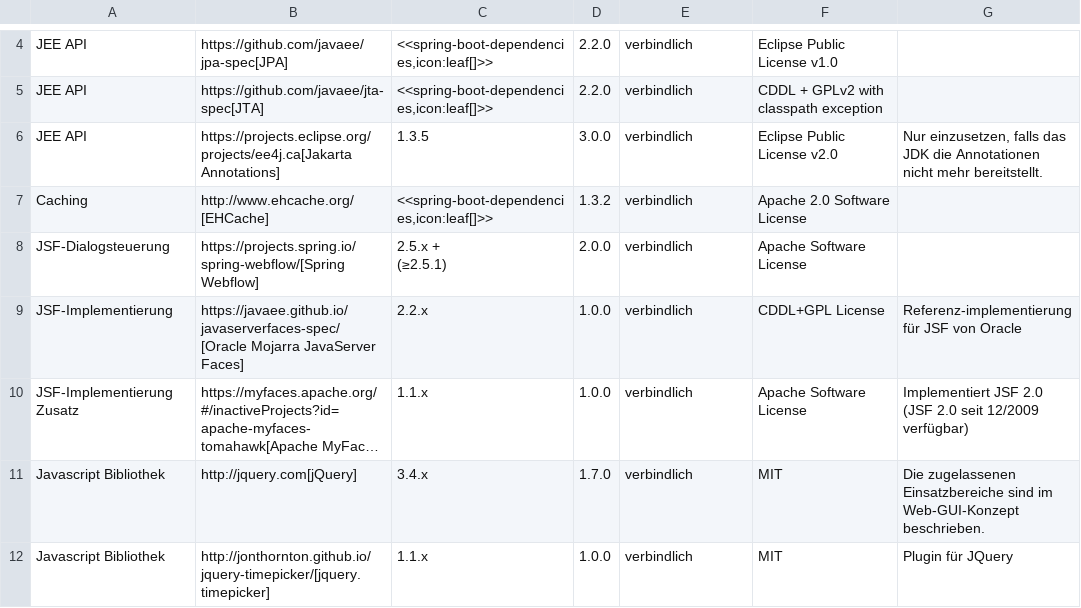
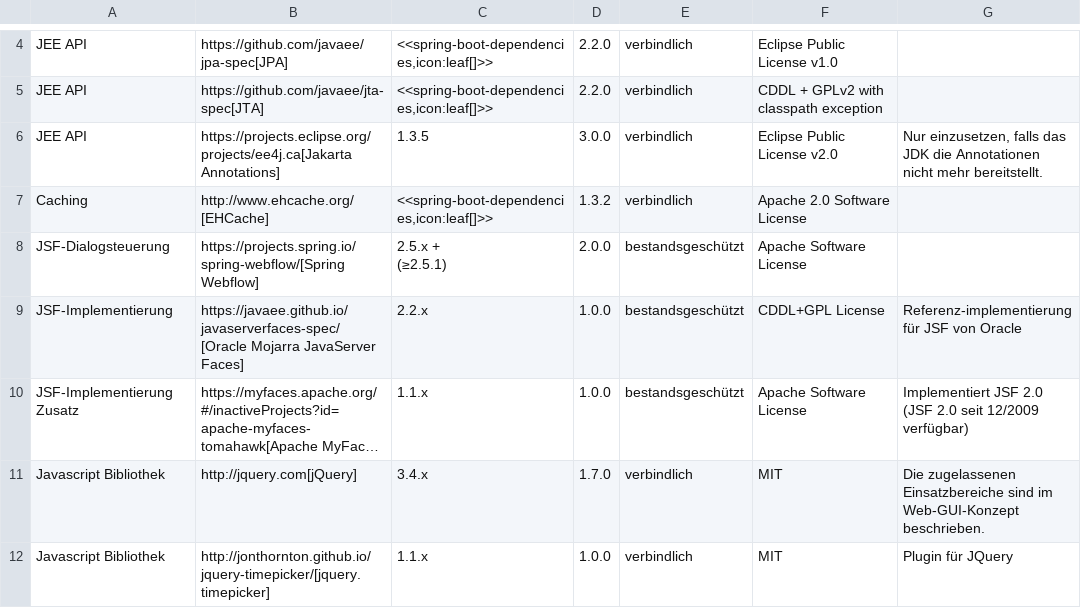
Before and after one commit to IsyFact/isyfact-standards, a CSV file: isyfact-standards-doc/src/docs/antora/modules/einstieg/partials/Produktkatalog_IsyFact_Produktvorgaben_Bibliotheken_Anwendungsentwicklung_Java_Spring_Entwicklung.csv, drawn as a sheet; only a part is shown, gaps mark what is left out; long unchanged cells end in …; the diff names each change by its address in the sheet, - before the commit and + after, or states it on an @@ line.

Commit message:
docs: set jsf products as bestandsgeschützt

```diff
--- a/isyfact-standards-doc/src/docs/antora/modules/einstieg/partials/Produktkatalog_IsyFact_Produktvorgaben_Bibliotheken_Anwendungsentwicklung_Java_Spring_Entwicklung.csv
+++ b/isyfact-standards-doc/src/docs/antora/modules/einstieg/partials/Produktkatalog_IsyFact_Produktvorgaben_Bibliotheken_Anwendungsentwicklung_Java_Spring_Entwicklung.csv
-E8:E10: verbindlich
+E8:E10: bestandsgeschützt
```
Also changed, not shown: 1 other file.
